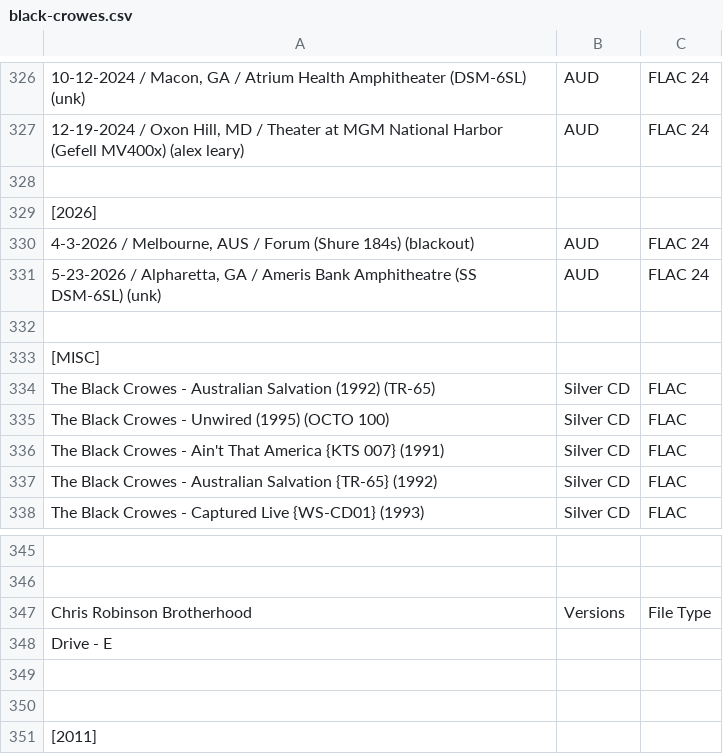
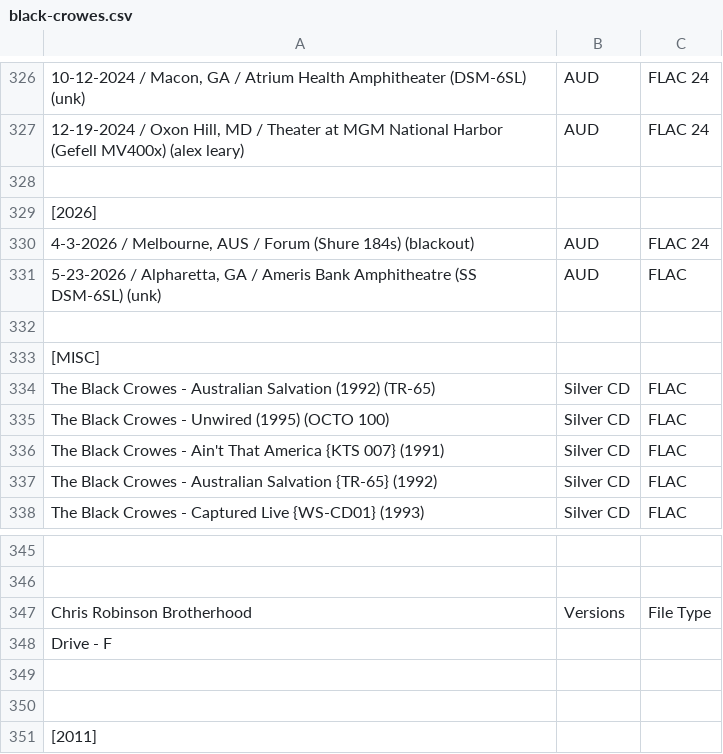
Before and after one commit to dudethatsclassic/shynomi-archive, a CSV file: artists/black-crowes.csv, drawn as a sheet; only a part is shown, gaps mark what is left out; the diff names each change by its address in the sheet, - before the commit and + after, or states it on an @@ line.

Commit message:
Auto-export CSV: BLACK CROWES

```diff
--- a/artists/black-crowes.csv
+++ b/artists/black-crowes.csv
-C331: FLAC 24
+C331: FLAC
-A348: Drive - E
+A348: Drive - F
```
